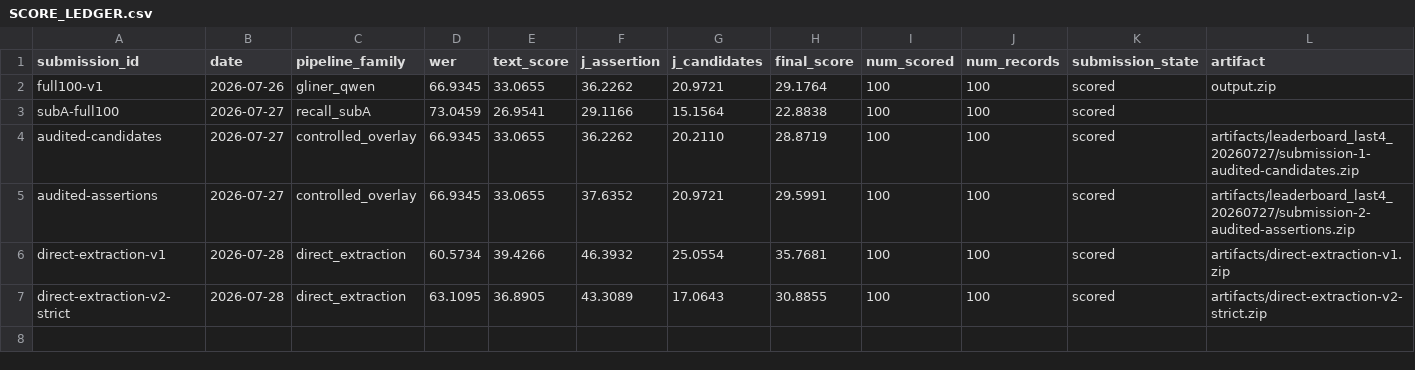
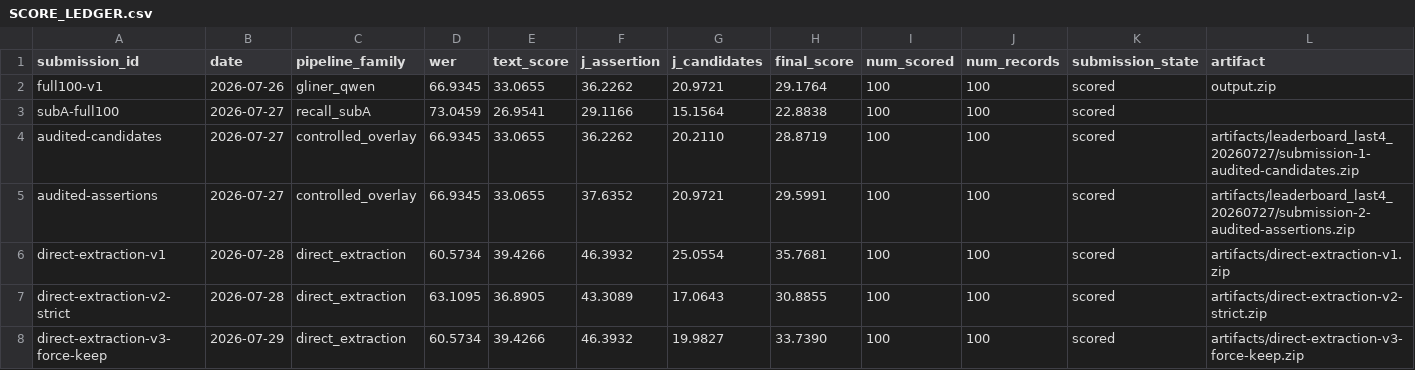
Before and after one commit to AIVIETNAM-AIO-TuNguyen3107/onto-med-rag, a CSV file: experiments/SCORE_LEDGER.csv, drawn as a sheet; only a part is shown; rows hold the shown columns only; the diff names each change by its address in the sheet, - before the commit and + after, or states it on an @@ line.

Commit message:
Record Direct V3 leaderboard result

```diff
--- a/experiments/SCORE_LEDGER.csv
+++ b/experiments/SCORE_LEDGER.csv
+row 8: direct-extraction-v3-force-keep | 2026-07-29 | direct_extraction | 60.5734 | 39.4266 | 46.3932 | 19.9827 | 33.7390 | 100 | 100 | scored | artifacts/direct-extraction-v3-force-keep.zip
```
Also changed, not shown: experiments/RUN_INVENTORY.csv, 3 other files.
